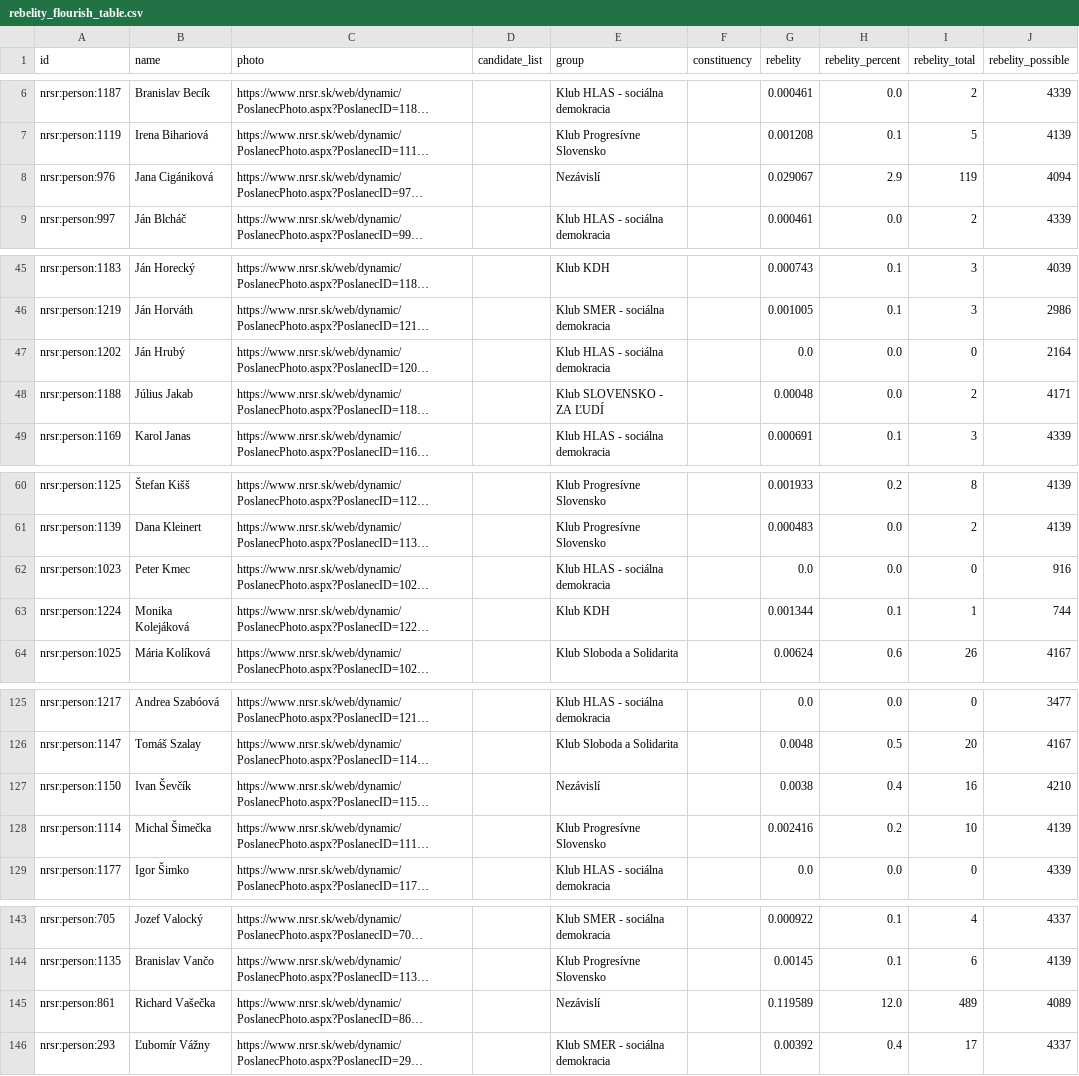
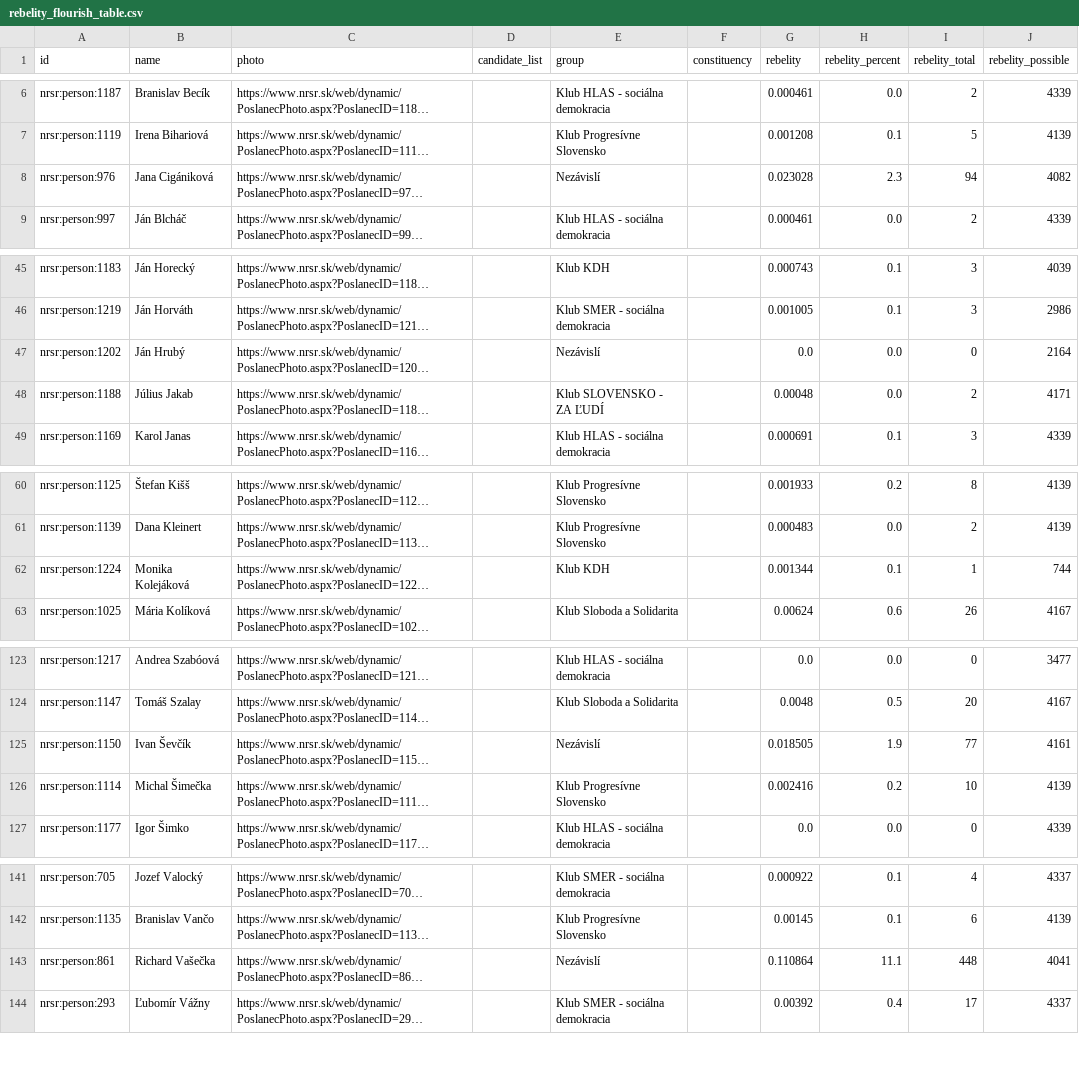
Before and after one commit to michalskop/sk-nrsr-data-2023-202x, a CSV file: analyses/rebelity/outputs/rebelity_flourish_table.csv, drawn as a sheet; only a part is shown, gaps mark what is left out; long unchanged cells end in …; addresses are those after the commit; the diff covers the shown part only; the diff names each change by its address in the sheet, - before the commit and + after, or states it on an @@ line.

```diff
--- a/analyses/rebelity/outputs/rebelity_flourish_table.csv
+++ b/analyses/rebelity/outputs/rebelity_flourish_table.csv
-G8 (rebelity): 0.029067
+G8 (rebelity): 0.023028
-H8 (rebelity_percent): 2.9
+H8 (rebelity_percent): 2.3
-I8 (rebelity_total): 119
+I8 (rebelity_total): 94
-J8 (rebelity_possible): 4094
+J8 (rebelity_possible): 4082
-E47 (group): Klub HLAS - sociálna demokracia
+E47 (group): Nezávislí
@@ row 62 moved to row 152: nrsr:person:1023 @@
-G125 (rebelity): 0.0038
+G125 (rebelity): 0.018505
-H125 (rebelity_percent): 0.4
+H125 (rebelity_percent): 1.9
-I125 (rebelity_total): 16
+I125 (rebelity_total): 77
-J125 (rebelity_possible): 4210
+J125 (rebelity_possible): 4161
-G143 (rebelity): 0.119589
+G143 (rebelity): 0.110864
-H143 (rebelity_percent): 12.0
+H143 (rebelity_percent): 11.1
-I143 (rebelity_total): 489
+I143 (rebelity_total): 448
-J143 (rebelity_possible): 4089
+J143 (rebelity_possible): 4041
```
Also changed, not shown: 2 added rows, 1 removed row, 2 moved rows and 16 edited cells elsewhere in this file, analyses/all-members/outputs/all_members.csv, analyses/attendance/outputs/attendance_flourish_table.csv, 14 other files.
